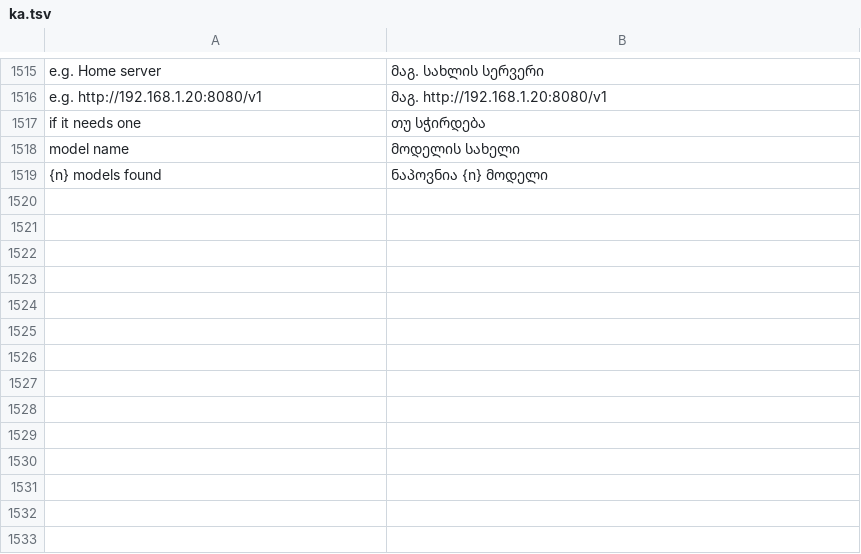
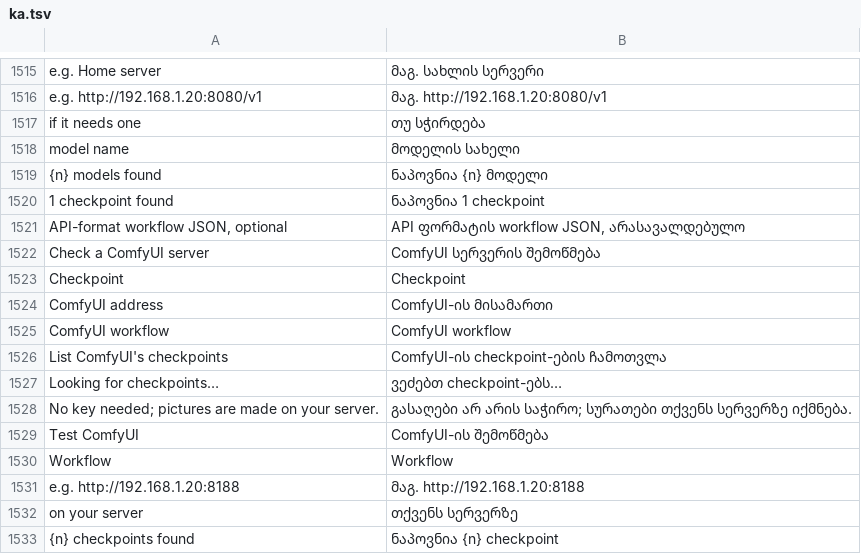
Before and after one commit to ghzgod/craft-anything, a TSV file: crates/ui-egui/src/i18n/ka.tsv, drawn as a sheet; only a part is shown, gaps mark what is left out.

```diff
--- a/crates/ui-egui/src/i18n/ka.tsv
+++ b/crates/ui-egui/src/i18n/ka.tsv
@@ -1519 +1519,15 @@ model name	მოდელის სახელი
 {n} models found	ნაპოვნია {n} მოდელი
+1 checkpoint found	ნაპოვნია 1 checkpoint
+API-format workflow JSON, optional	API ფორმატის workflow JSON, არასავალდებულო
+Check a ComfyUI server	ComfyUI სერვერის შემოწმება
+Checkpoint	Checkpoint
+ComfyUI address	ComfyUI-ის მისამართი
+ComfyUI workflow	ComfyUI workflow
+List ComfyUI's checkpoints	ComfyUI-ის checkpoint-ების ჩამოთვლა
+Looking for checkpoints…	ვეძებთ checkpoint-ებს…
+No key needed; pictures are made on your server.	გასაღები არ არის საჭირო; სურათები თქვენს სერვერზე იქმნება.
+Test ComfyUI	ComfyUI-ის შემოწმება
+Workflow	Workflow
+e.g. http://192.168.1.20:8188	მაგ. http://192.168.1.20:8188
+on your server	თქვენს სერვერზე
+{n} checkpoints found	ნაპოვნია {n} checkpoint
```
Also changed, not shown: crates/ui-egui/src/i18n/es.tsv, crates/ui-egui/src/i18n/pt-br.tsv, 5 other files.
